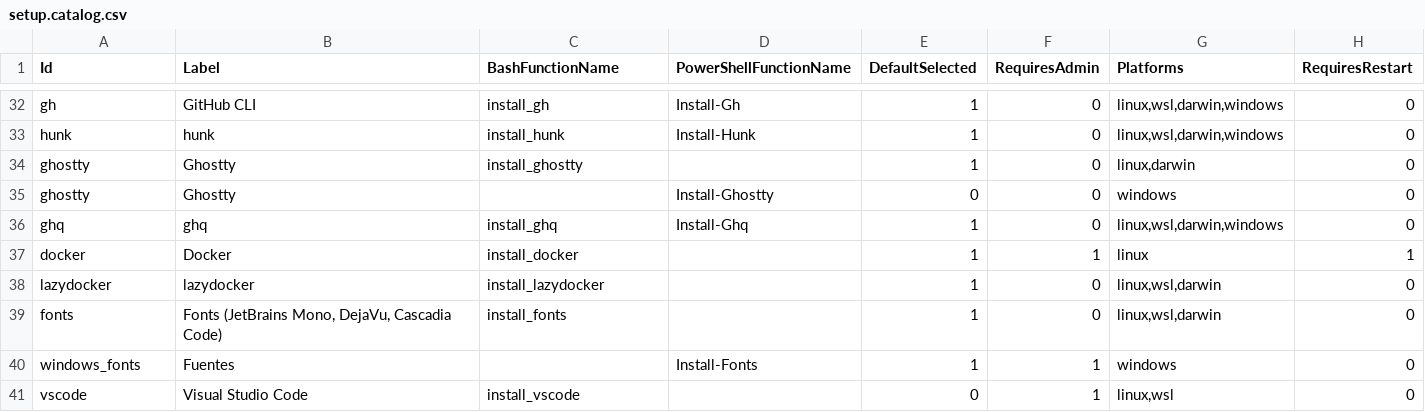
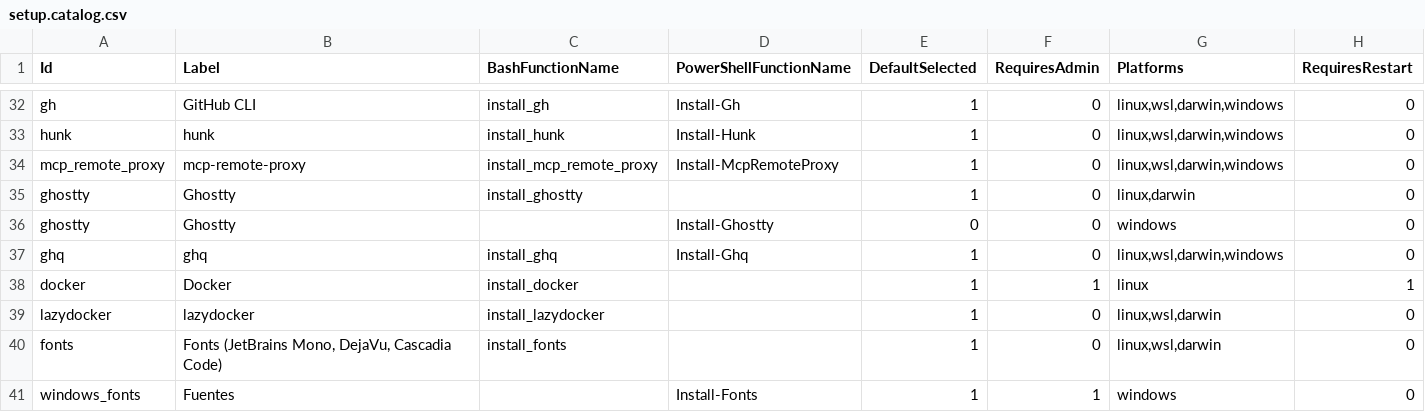
Before and after one commit to guidomodarelli/system-config, a CSV file: scripts/setup/setup.catalog.csv, drawn as a sheet; only a part is shown, gaps mark what is left out; the shorter side is filled out with more unchanged rows.

Commit message:
add MCP plugin lookup fallback and mcp-remote-proxy setup
Add «Get-CxPluginIdForMcpServer» and «_cx_plugin_id_for_mcp_server» to
resolve plugin IDs by scanning plugin manifests when the transport cwd
heuristic fails, ensuring MCP servers from plugins are properly disabled.

Add mcp-remote-proxy as a setup catalog item installed via pip from a
private PyPI index.

Update AGENTS.md with meli-memory plugin instructions for Codex.

```diff
--- a/scripts/setup/setup.catalog.csv
+++ b/scripts/setup/setup.catalog.csv
@@ -33,2 +33,3 @@ gh|GitHub CLI|install_gh|Install-Gh|1|0|linux,wsl,darwin,windows|0
 hunk|hunk|install_hunk|Install-Hunk|1|0|linux,wsl,darwin,windows|0
+mcp_remote_proxy|mcp-remote-proxy|install_mcp_remote_proxy|Install-McpRemoteProxy|1|0|linux,wsl,darwin,windows|0
 ghostty|Ghostty|install_ghostty||1|0|linux,darwin|0
```
Also changed, not shown: 6 other files.
